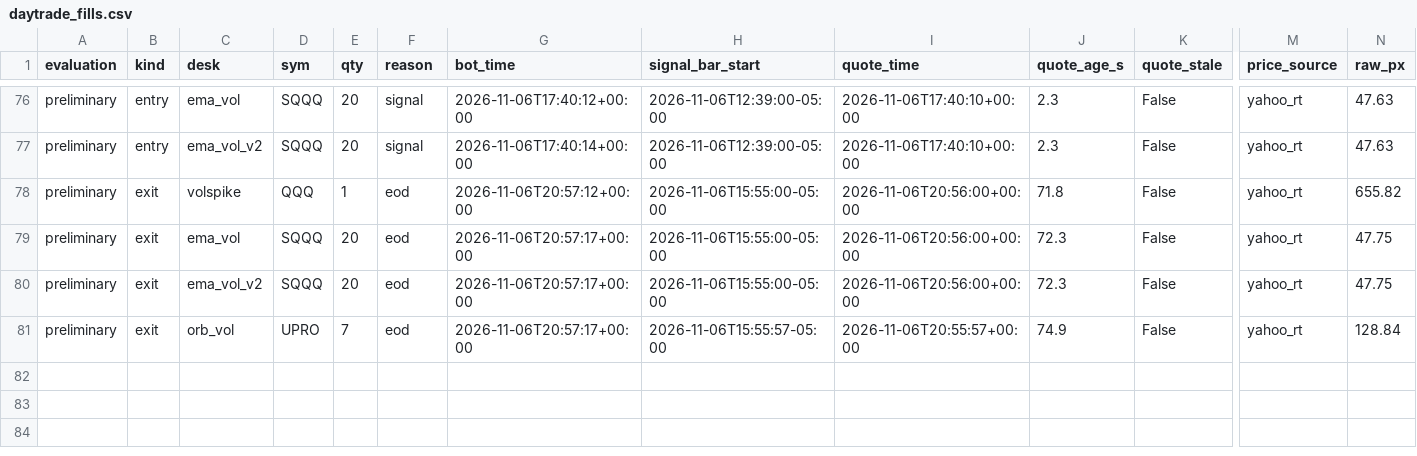
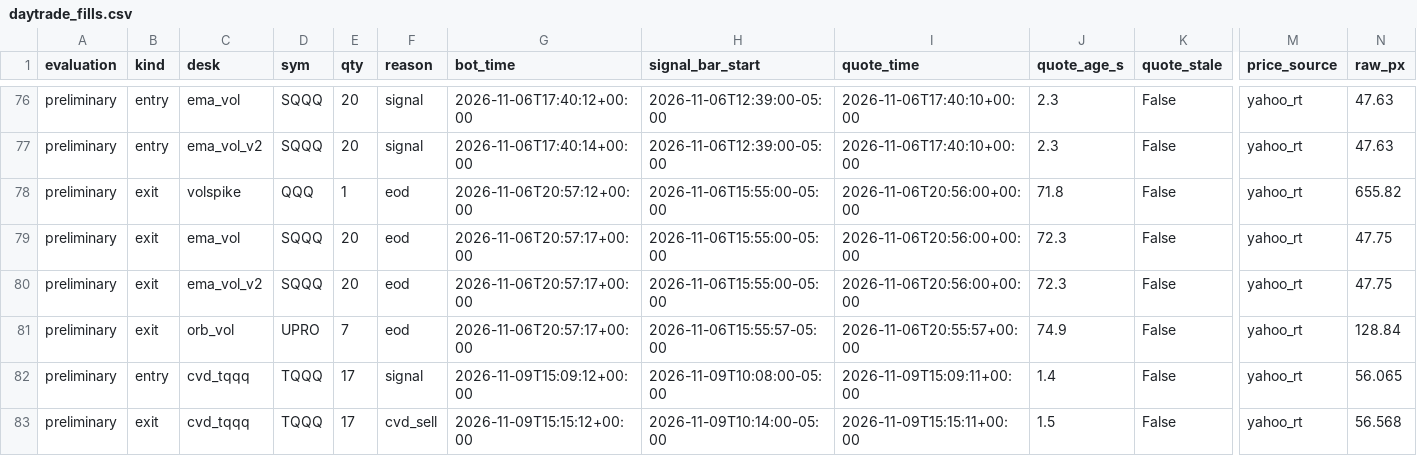
Before and after one commit to vivekgomathinayagam-ux/Trading-lab, a CSV file: ledger/daytrade_fills.csv, drawn as a sheet; only a part is shown, gaps mark what is left out; rows hold the shown columns only; the diff names each change by its address in the sheet, - before the commit and + after, or states it on an @@ line.

Commit message:
snapshot 2026-11-09T10:15-05:00

```diff
--- a/ledger/daytrade_fills.csv
+++ b/ledger/daytrade_fills.csv
+row 82: preliminary | entry | cvd_tqqq | TQQQ | 17 | signal | 2026-11-09T15:09:12+00:00 | 2026-11-09T10:08:00-05:00 | 2026-11-09T15:09:11+00:00 | 1.4 | False | yahoo_rt | 56.065
+row 83: preliminary | exit | cvd_tqqq | TQQQ | 17 | cvd_sell | 2026-11-09T15:15:12+00:00 | 2026-11-09T10:14:00-05:00 | 2026-11-09T15:15:11+00:00 | 1.5 | False | yahoo_rt | 56.568
```
